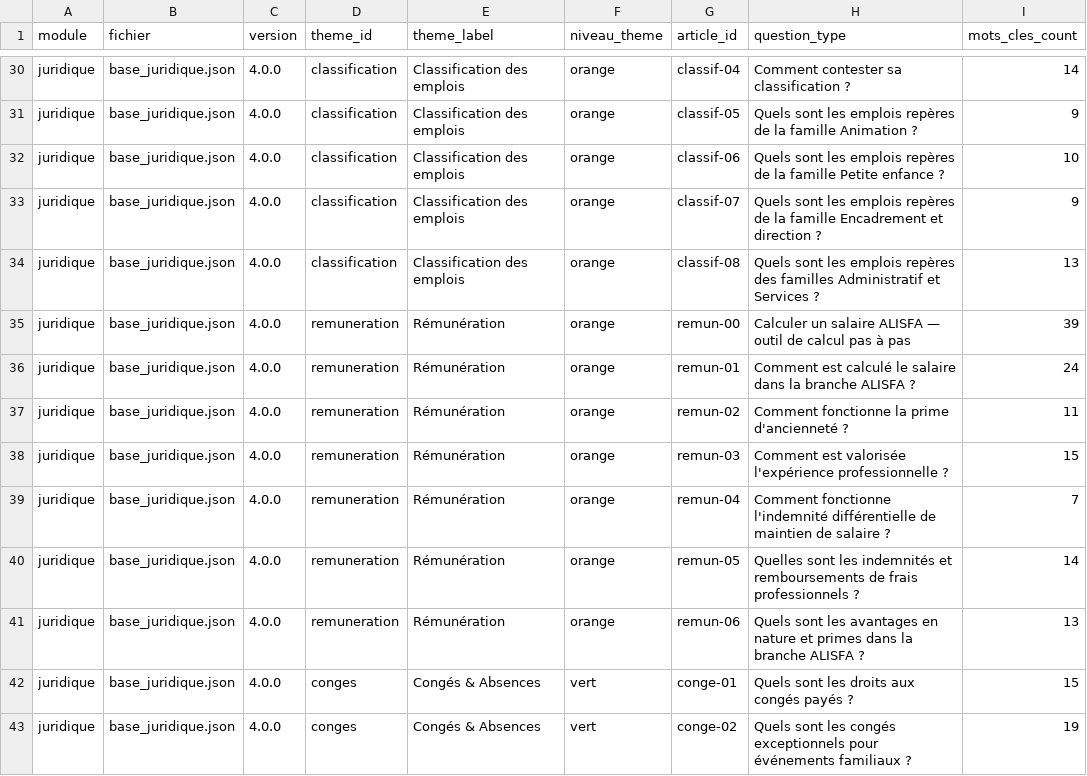
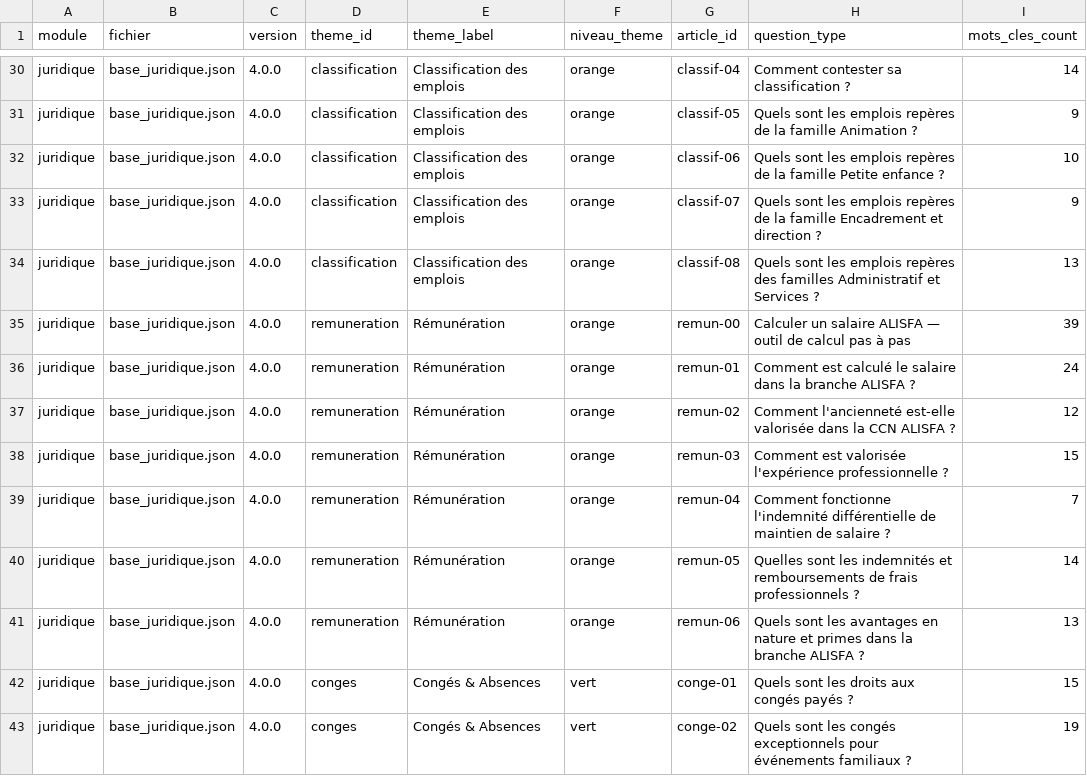
Before and after one commit to didierdelpeyrou-stack/chatbotfelias, a CSV file: exports/rag_inventory.csv, drawn as a sheet; only a part is shown, gaps mark what is left out.

```diff
--- a/exports/rag_inventory.csv
+++ b/exports/rag_inventory.csv
@@ -36,3 +36,3 @@ juridique,base_juridique.json,4.0.0,remuneration,Rémunération,orange,remun-00,
 juridique,base_juridique.json,4.0.0,remuneration,Rémunération,orange,remun-01,Comment est calculé le salaire dans la branche ALISFA ?,24
-juridique,base_juridique.json,4.0.0,remuneration,Rémunération,orange,remun-02,Comment fonctionne la prime d'ancienneté ?,11
+juridique,base_juridique.json,4.0.0,remuneration,Rémunération,orange,remun-02,Comment l'ancienneté est-elle valorisée dans la CCN ALISFA ?,12
 juridique,base_juridique.json,4.0.0,remuneration,Rémunération,orange,remun-03,Comment est valorisée l'expérience professionnelle ?,15
```
Also changed, not shown: 6 other files.
